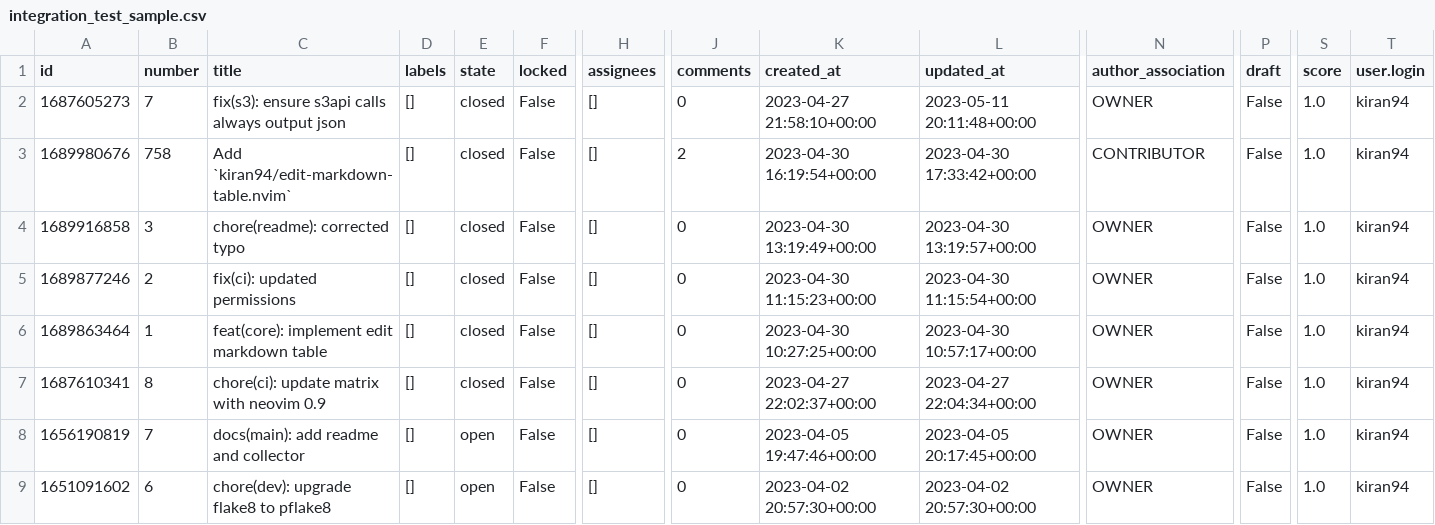
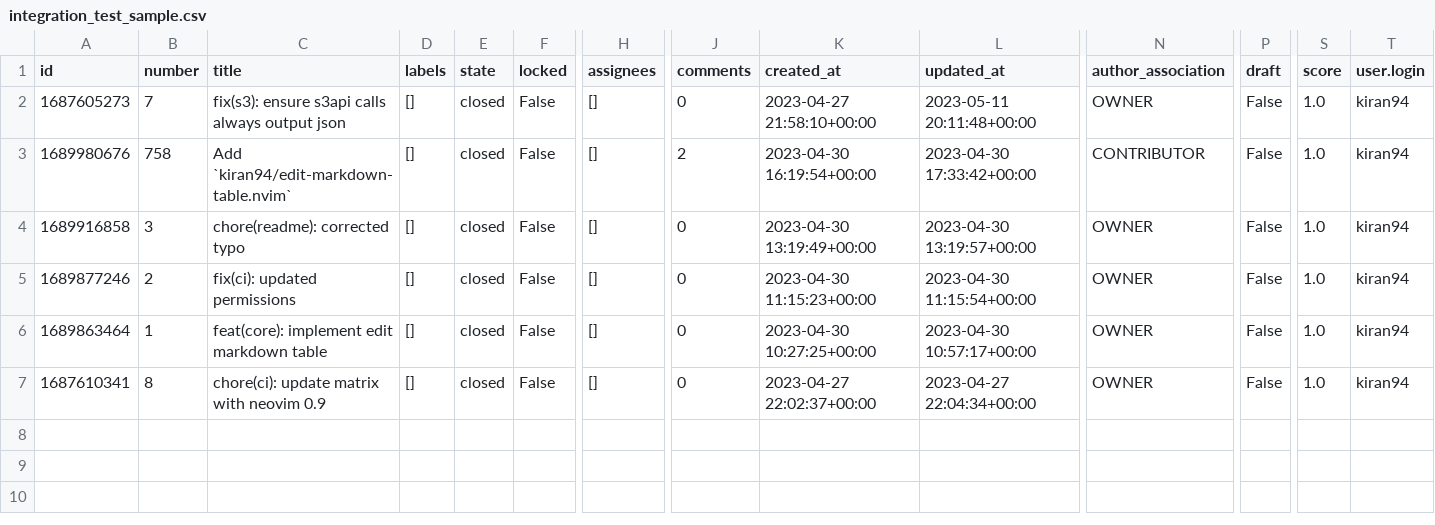
Before and after one commit to kiran94/prfiesta, a CSV file: notebooks/samples_data/integration_test_sample.csv, drawn as a sheet; only a part is shown, gaps mark what is left out; rows hold the shown columns only; the diff names each change by its address in the sheet, - before the commit and + after, or states it on an @@ line.

```diff
--- a/notebooks/samples_data/integration_test_sample.csv
+++ b/notebooks/samples_data/integration_test_sample.csv
-row 8: 1656190819 | 7 | docs(main): add readme and collector | [] | open | False | [] | 0 | 2023-04-05 19:47:46+00:00 | 2023-04-05 20:17:45+00:00 | OWNER | False | 1.0 | kiran94
-row 9: 1651091602 | 6 | chore(dev): upgrade flake8 to pflake8 | [] | open | False | [] | 0 | 2023-04-02 20:57:30+00:00 | 2023-04-02 20:57:30+00:00 | OWNER | False | 1.0 | kiran94
```
